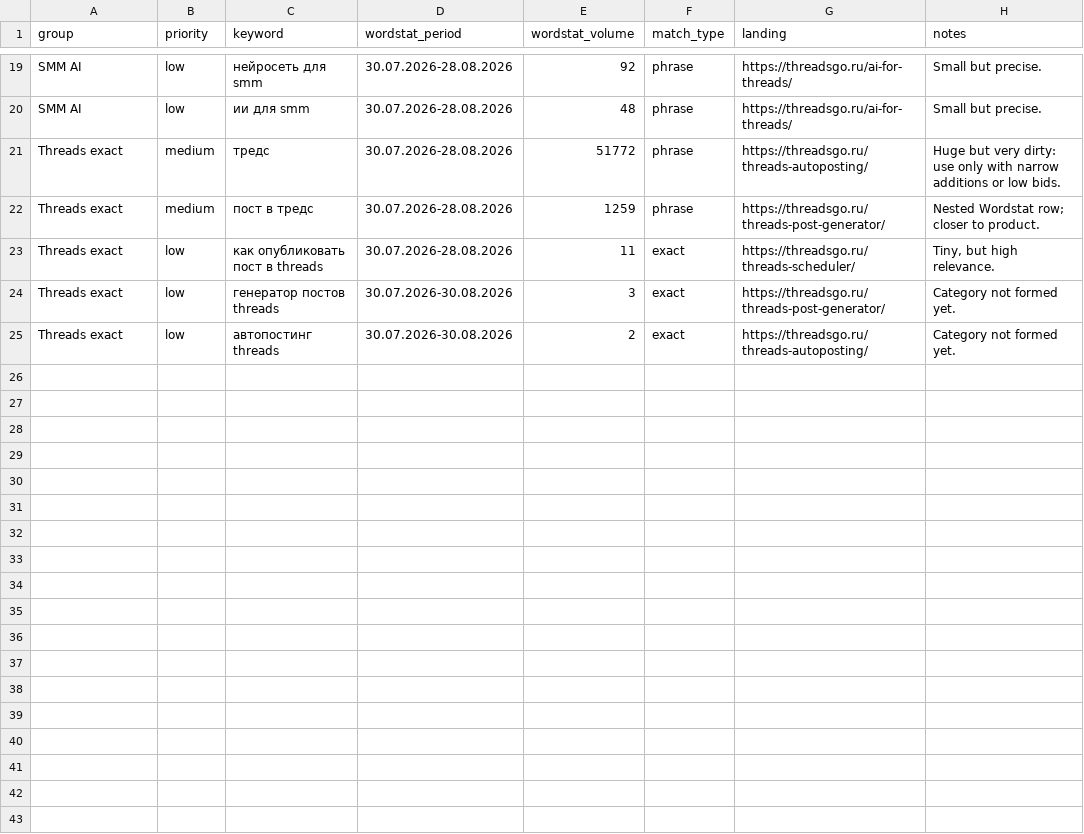
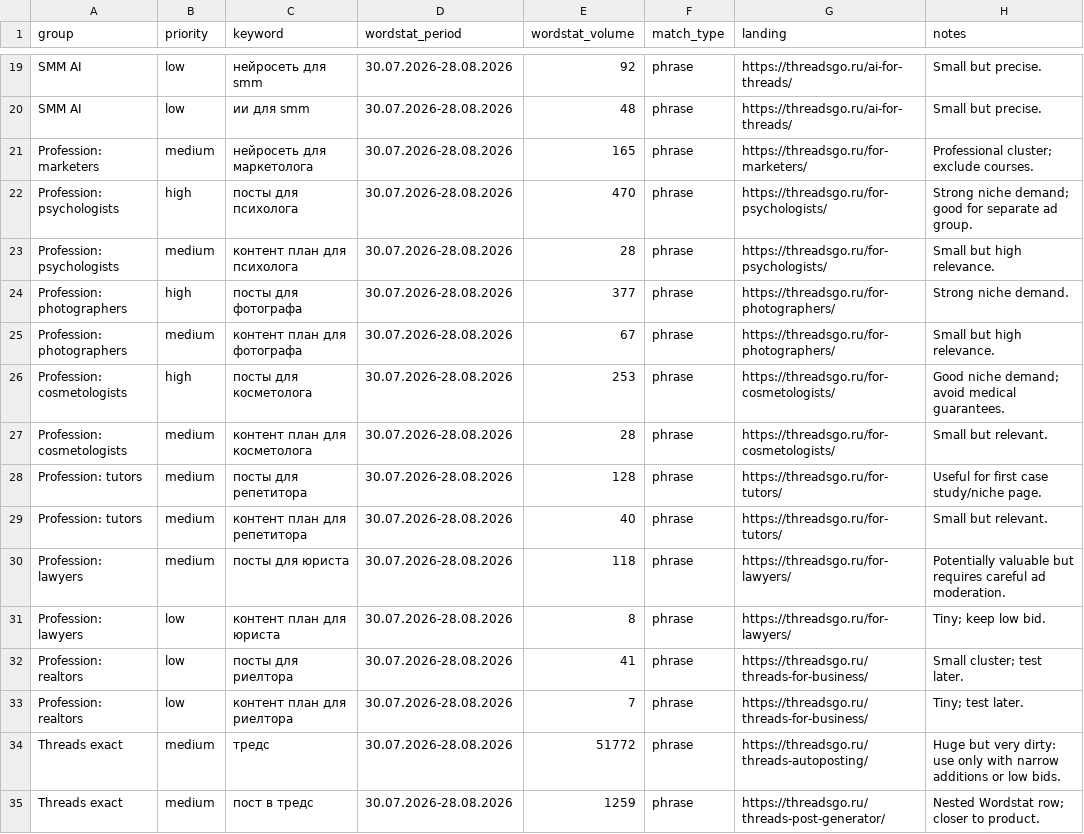
Before and after one commit to arspoliakov/threadsai, a CSV file: marketing/yandex-direct-keywords.csv, drawn as a sheet; only a part is shown, gaps mark what is left out; the shorter side is filled out with more unchanged rows; the diff names each change by its address in the sheet, - before the commit and + after, or states it on an @@ line.

Commit message:
Add Direct landing pages and ad plan

```diff
--- a/marketing/yandex-direct-keywords.csv
+++ b/marketing/yandex-direct-keywords.csv
+row 21: Profession: marketers | medium | нейросеть для маркетолога | 30.07.2026-28.08.2026 | 165 | phrase | https://threadsgo.ru/for-marketers/ | Professional cluster; exclude courses.
+row 22: Profession: psychologists | high | посты для психолога | 30.07.2026-28.08.2026 | 470 | phrase | https://threadsgo.ru/for-psychologists/ | Strong niche demand; good for separate ad group.
+row 23: Profession: psychologists | medium | контент план для психолога | 30.07.2026-28.08.2026 | 28 | phrase | https://threadsgo.ru/for-psychologists/ | Small but high relevance.
+row 24: Profession: photographers | high | посты для фотографа | 30.07.2026-28.08.2026 | 377 | phrase | https://threadsgo.ru/for-photographers/ | Strong niche demand.
+row 25: Profession: photographers | medium | контент план для фотографа | 30.07.2026-28.08.2026 | 67 | phrase | https://threadsgo.ru/for-photographers/ | Small but high relevance.
+row 26: Profession: cosmetologists | high | посты для косметолога | 30.07.2026-28.08.2026 | 253 | phrase | https://threadsgo.ru/for-cosmetologists/ | Good niche demand; avoid medical guarantees.
+row 27: Profession: cosmetologists | medium | контент план для косметолога | 30.07.2026-28.08.2026 | 28 | phrase | https://threadsgo.ru/for-cosmetologists/ | Small but relevant.
+row 28: Profession: tutors | medium | посты для репетитора | 30.07.2026-28.08.2026 | 128 | phrase | https://threadsgo.ru/for-tutors/ | Useful for first case study/niche page.
+row 29: Profession: tutors | medium | контент план для репетитора | 30.07.2026-28.08.2026 | 40 | phrase | https://threadsgo.ru/for-tutors/ | Small but relevant.
+row 30: Profession: lawyers | medium | посты для юриста | 30.07.2026-28.08.2026 | 118 | phrase | https://threadsgo.ru/for-lawyers/ | Potentially valuable but requires careful ad moderation.
+row 31: Profession: lawyers | low | контент план для юриста | 30.07.2026-28.08.2026 | 8 | phrase | https://threadsgo.ru/for-lawyers/ | Tiny; keep low bid.
+row 32: Profession: realtors | low | посты для риелтора | 30.07.2026-28.08.2026 | 41 | phrase | https://threadsgo.ru/threads-for-business/ | Small cluster; test later.
+row 33: Profession: realtors | low | контент план для риелтора | 30.07.2026-28.08.2026 | 7 | phrase | https://threadsgo.ru/threads-for-business/ | Tiny; test later.
```
Also changed, not shown: 6 other files.
